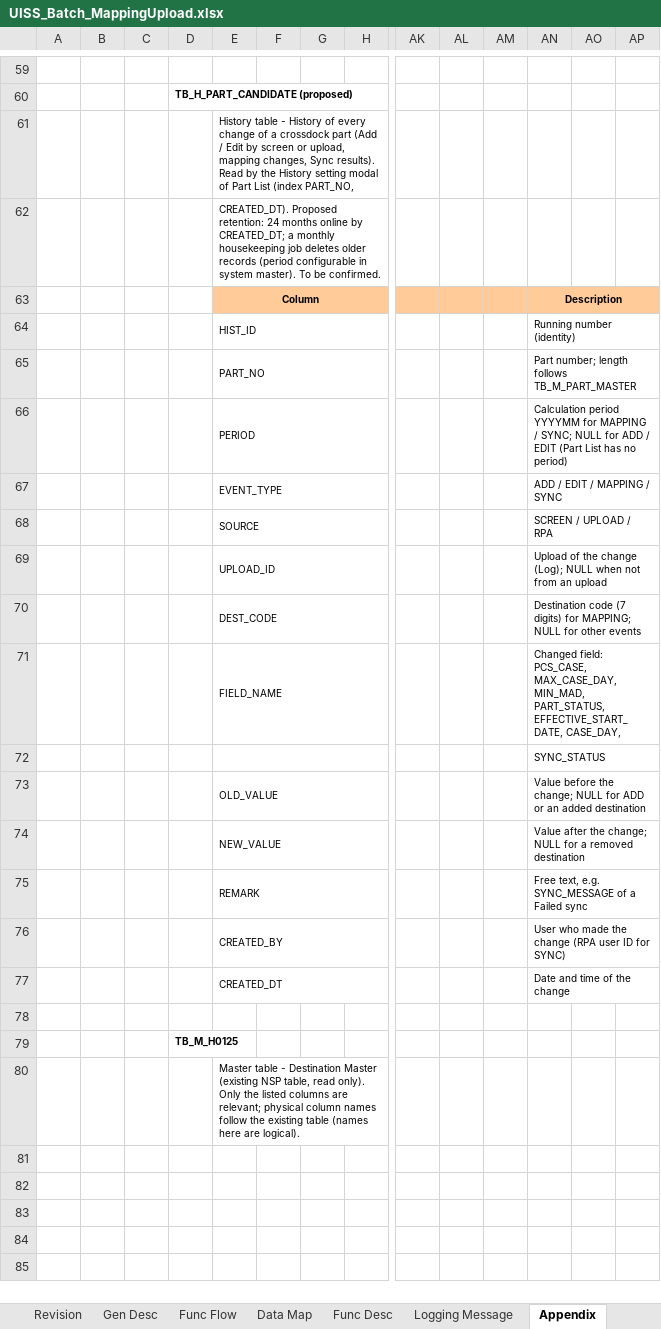
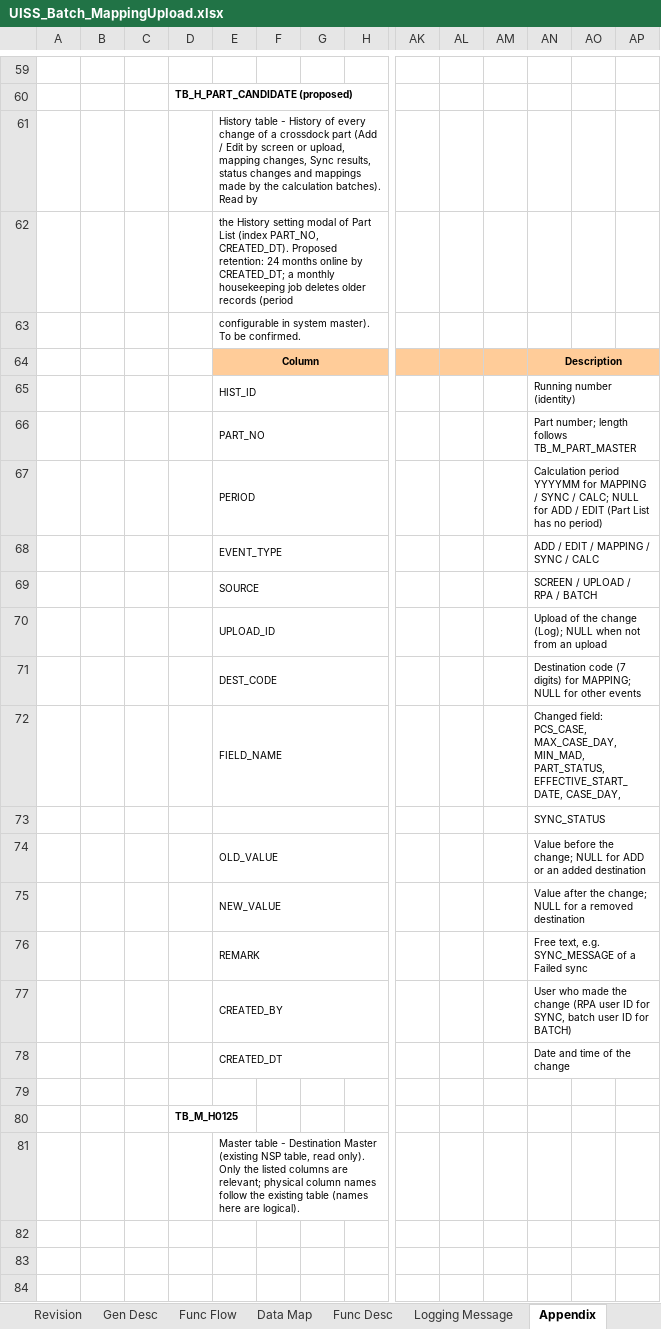
Before and after one commit to ivanrayhannn/crossdockpoc, an Excel workbook: UISS_Batch_MappingUpload.xlsx, sheet Appendix, drawn as a sheet; only a part is shown, gaps mark what is left out; the shorter side is filled out with more unchanged rows; values as stored, in another font and other column widths than the file's, no borders; removed rows and columns are numbered as before the commit, all else as after; rows hold the shown columns only; the diff names each change by its address in the sheet, - before the commit and + after, or states it on an @@ line.

```diff
--- a/UISS_Batch_MappingUpload.xlsx (sheet Appendix)
+++ b/UISS_Batch_MappingUpload.xlsx (sheet Appendix)
-E61: …changes, Sync results). Read by the History setting modal of Part List (index PART_NO,
+E61: …changes, Sync results, status changes and mappings made by the calculation batches). Read by
-E62: CREATED_DT). Proposed retention: 24 months online by CREATED_DT; a monthly housekeeping job deletes older records (period configurable in system master). To be confirmed.
+E62: the History setting modal of Part List (index PART_NO, CREATED_DT). Proposed retention: 24 months online by CREATED_DT; a monthly housekeeping job deletes older records (period
+row 63:  |  |  |  | configurable in system master). To be confirmed.
-AN67: …MAPPING / SYNC; NULL for…
+AN67: …MAPPING / SYNC / CALC; NULL for…
-AN68: ADD / EDIT / MAPPING / SYNC
+AN68: ADD / EDIT / MAPPING / SYNC / CALC
-AN69: SCREEN / UPLOAD / RPA
+AN69: SCREEN / UPLOAD / RPA / BATCH
-AN77: …ID for SYNC)
+AN77: …ID for SYNC, batch user ID for BATCH)
-row 81: (empty)
```
Also changed, not shown: UISS_Batch_PartListUpload_v2.xlsx, 23 other files.
